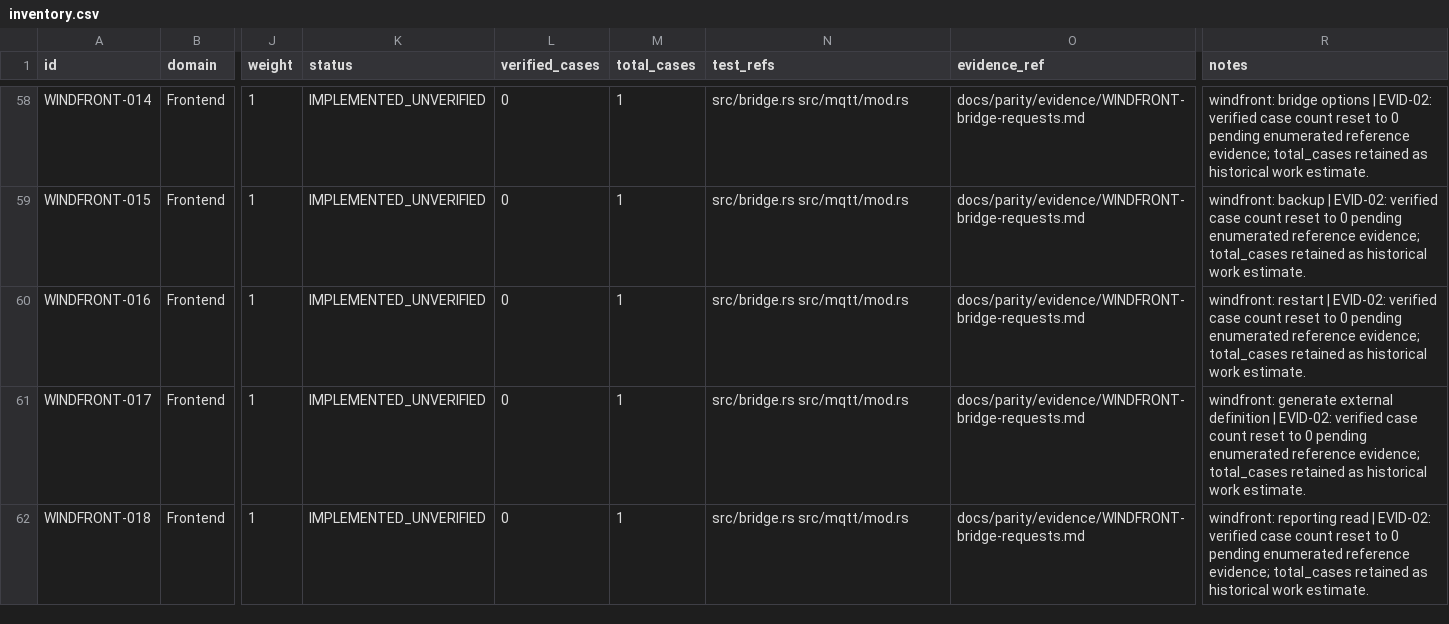
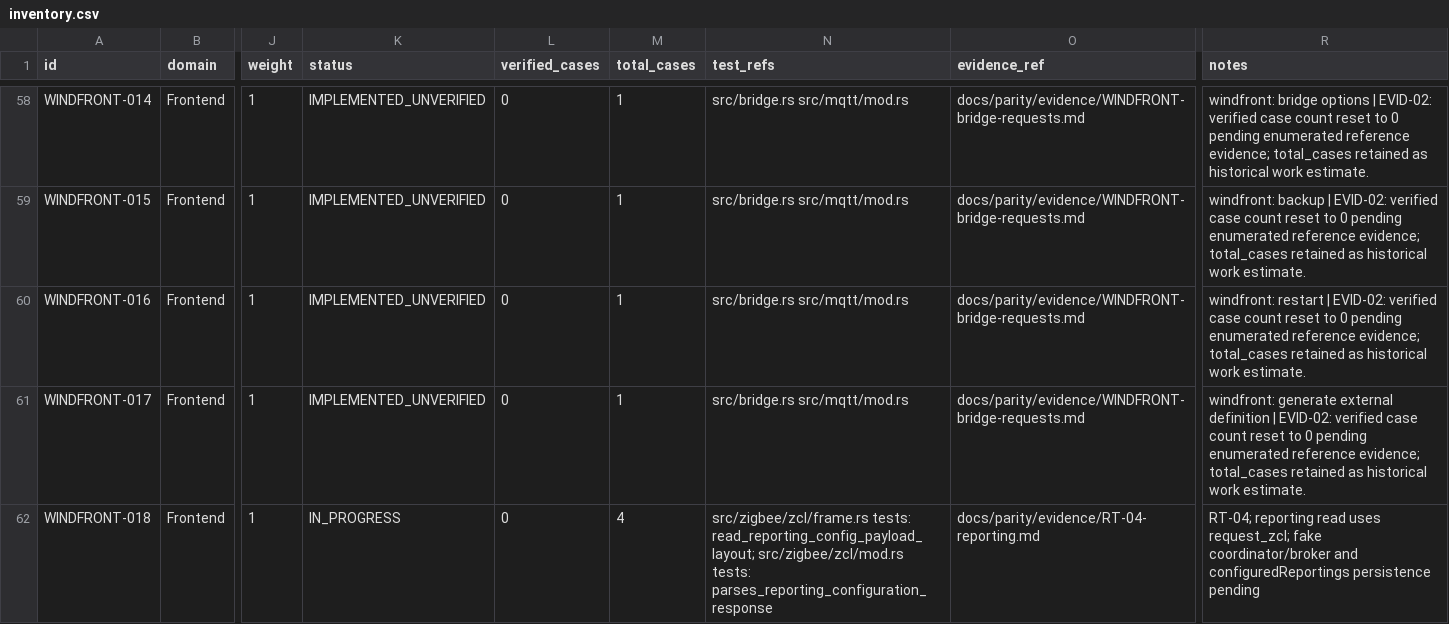
Before and after one commit to PriZZZrak/zigbee2mqtt-rs, a CSV file: docs/parity/inventory.csv, drawn as a sheet; only a part is shown, gaps mark what is left out; the diff covers the shown part only; the diff names each change by its address in the sheet, - before the commit and + after, or states it on an @@ line.

Commit message:
feat(converters): execute convertGet and support reporting read/configure
Run upstream async convertGet in Boa with Promise jobs drained, record the endpoint reads it issues, and use them as the get fallback for non-native keys. Add ZCL read/configure reporting builders and parser: reporting read resolves attributes via zcl.json and uses request_zcl; configure discovers the data type from the current config, binds the cluster and checks the 0x07 status. Adds async convertGet and reporting codec tests; bridge handlers still need broker E2E, bind acknowledgment and hardware evidence.

```diff
--- a/docs/parity/inventory.csv
+++ b/docs/parity/inventory.csv
-K62 (status): IMPLEMENTED_UNVERIFIED
+K62 (status): IN_PROGRESS
-M62 (total_cases): 1
+M62 (total_cases): 4
-N62 (test_refs): src/bridge.rs src/mqtt/mod.rs
+N62 (test_refs): src/zigbee/zcl/frame.rs tests: read_reporting_config_payload_layout; src/zigbee/zcl/mod.rs tests: parses_reporting_configuration_response
-O62 (evidence_ref): docs/parity/evidence/WINDFRONT-bridge-requests.md
+O62 (evidence_ref): docs/parity/evidence/RT-04-reporting.md
-R62 (notes): windfront: reporting read | EVID-02: verified case count reset to 0 pending enumerated reference evidence; total_cases retained as historical work estimate.
+R62 (notes): RT-04; reporting read uses request_zcl; fake coordinator/broker and configuredReportings persistence pending
```
Also changed, not shown: 1 added row and 5 edited cells elsewhere in this file, 9 other files.
